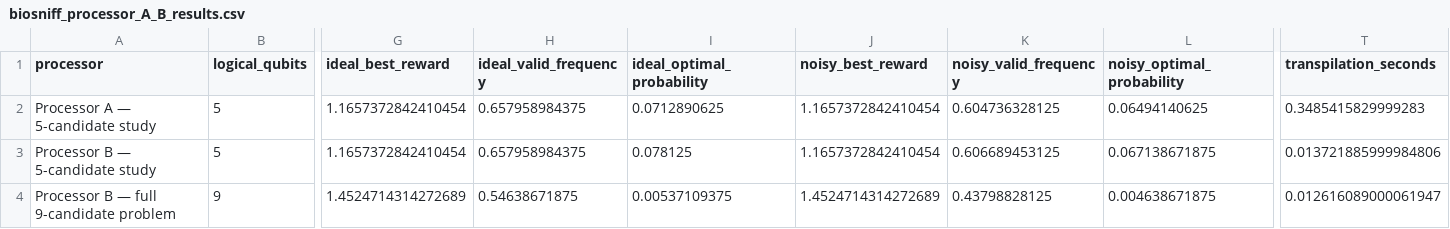
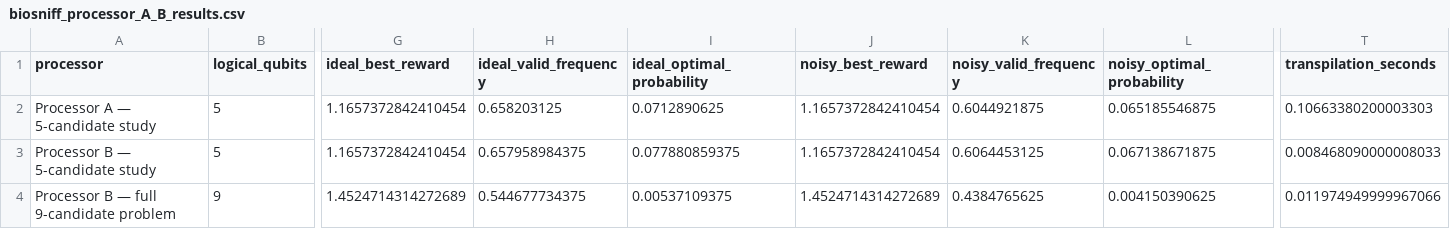
Before and after one commit to aimanarshiya/Bio-Sniff-Quantum-Optimization, a CSV file: results/biosniff_processor_A_B_results.csv, drawn as a sheet; only a part is shown, gaps mark what is left out; the diff names each change by its address in the sheet, - before the commit and + after, or states it on an @@ line.

```diff
--- a/results/biosniff_processor_A_B_results.csv
+++ b/results/biosniff_processor_A_B_results.csv
-H2 (ideal_valid_frequency): 0.657958984375
+H2 (ideal_valid_frequency): 0.658203125
-K2 (noisy_valid_frequency): 0.604736328125
+K2 (noisy_valid_frequency): 0.6044921875
-L2 (noisy_optimal_probability): 0.06494140625
+L2 (noisy_optimal_probability): 0.065185546875
-T2 (transpilation_seconds): 0.3485415829999283
+T2 (transpilation_seconds): 0.10663380200003303
-I3 (ideal_optimal_probability): 0.078125
+I3 (ideal_optimal_probability): 0.077880859375
-K3 (noisy_valid_frequency): 0.606689453125
+K3 (noisy_valid_frequency): 0.6064453125
-T3 (transpilation_seconds): 0.013721885999984806
+T3 (transpilation_seconds): 0.008468090000008033
-H4 (ideal_valid_frequency): 0.54638671875
+H4 (ideal_valid_frequency): 0.544677734375
-K4 (noisy_valid_frequency): 0.43798828125
+K4 (noisy_valid_frequency): 0.4384765625
-L4 (noisy_optimal_probability): 0.004638671875
+L4 (noisy_optimal_probability): 0.004150390625
-T4 (transpilation_seconds): 0.012616089000061947
+T4 (transpilation_seconds): 0.011974949999967066
```
Also changed, not shown: results/biosniff_optimizer_multistart.csv, 5 other files.
